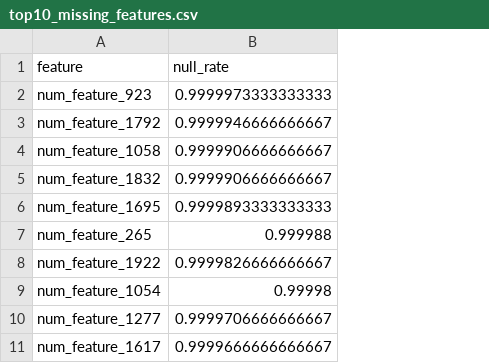
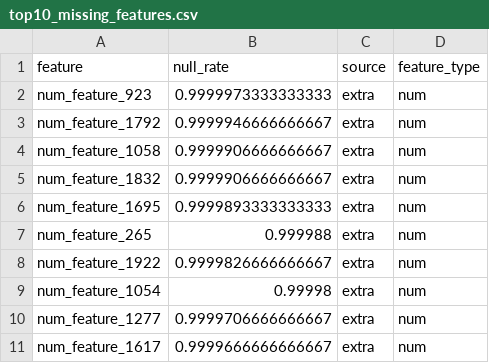
Before and after one commit to Lambdaderta/datafusion_cyberpolka_eda, a CSV file: eda_workspace/public_tables/top10_missing_features.csv, drawn as a sheet; the diff names each change by its address in the sheet, - before the commit and + after, or states it on an @@ line.

```diff
--- a/eda_workspace/public_tables/top10_missing_features.csv
+++ b/eda_workspace/public_tables/top10_missing_features.csv
+column C (source), rows 2-11: all extra
+column D (feature_type), rows 2-11: all num
```
Also changed, not shown: eda_workspace/public_tables/golden_linear_top5_selected_targets.csv, eda_workspace/public_tables/target_stats.csv, 25 other files.
